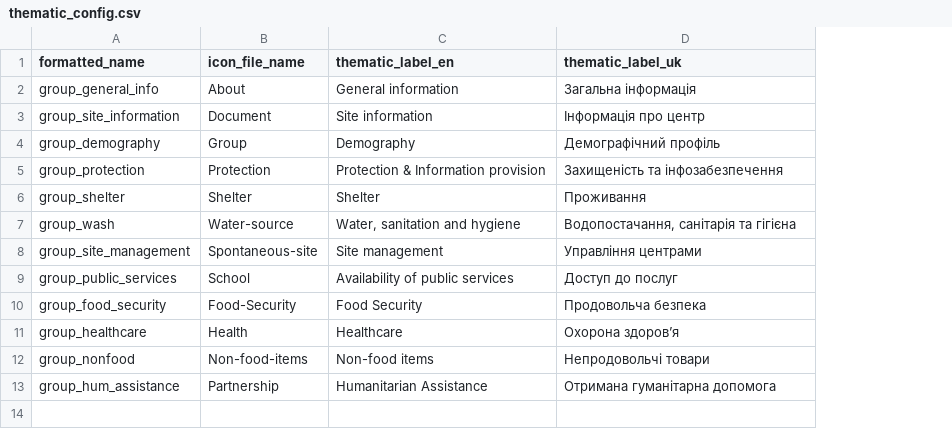
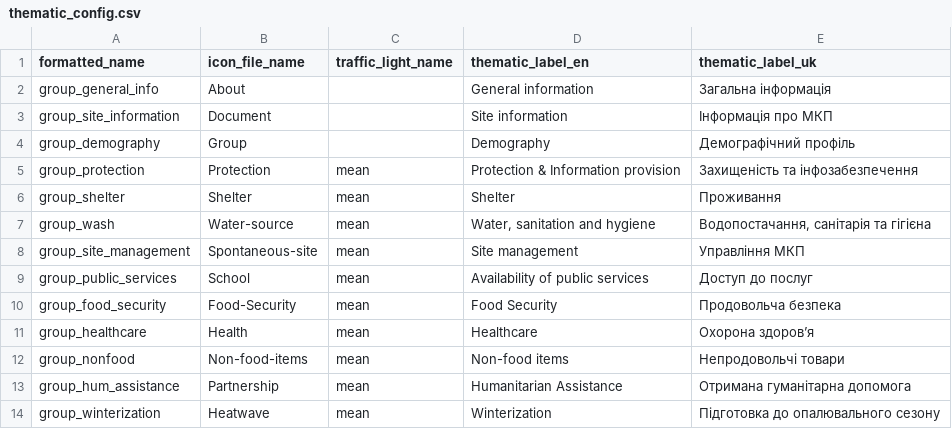
Before and after one commit to CartONG/opsmap-datasets, a CSV file: ukraine_gitlab/FDF/thematic_config.csv, drawn as a sheet; addresses are those after the commit; the diff names each change by its address in the sheet, - before the commit and + after, or states it on an @@ line.

Commit message:
Update thematic_config.csv

```diff
--- a/ukraine_gitlab/FDF/thematic_config.csv
+++ b/ukraine_gitlab/FDF/thematic_config.csv
+column C (traffic_light_name), rows 5-13: all mean
-E3 (thematic_label_uk): Інформація про центр
+E3 (thematic_label_uk): Інформація про МКП
-E8 (thematic_label_uk): Управління центрами
+E8 (thematic_label_uk): Управління МКП
+row 14: group_winterization | Heatwave | mean | Winterization | Підготовка до опалювального сезону
```
